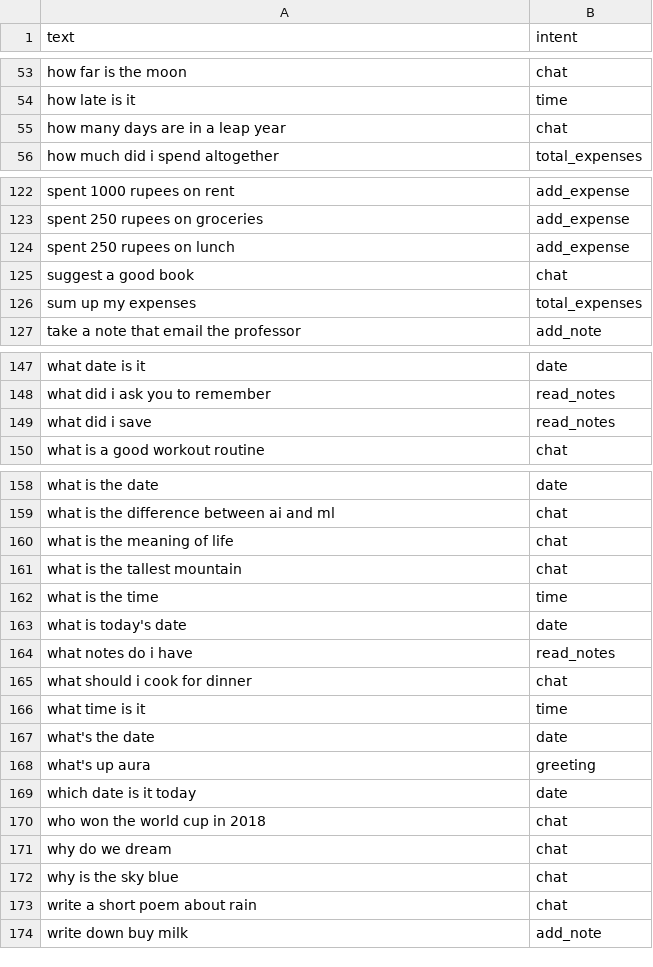
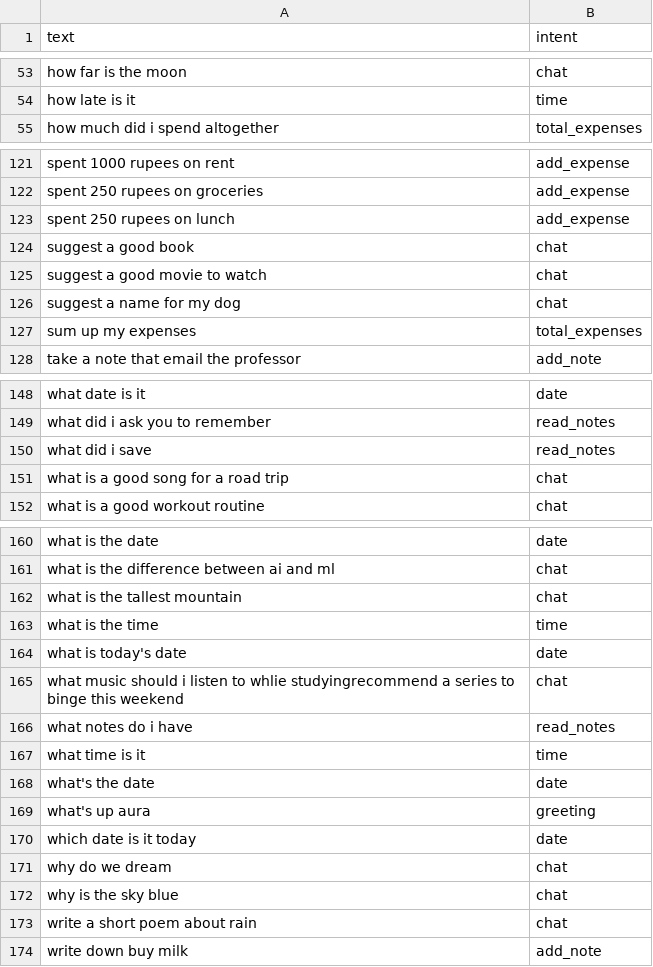
Before and after one commit to theAlyyy72/Aura, a CSV file: Aura/ml/intents.csv, drawn as a sheet; only a part is shown, gaps mark what is left out; removed rows and columns are numbered as before the commit, all else as after; the diff names each change by its address in the sheet, - before the commit and + after, or states it on an @@ line.

Commit message:
Add fresh held-out test set for intent classifier

```diff
--- a/Aura/ml/intents.csv
+++ b/Aura/ml/intents.csv
-row 55: how many days are in a leap year | chat
+row 125: suggest a good movie to watch | chat
+row 126: suggest a name for my dog | chat
+row 151: what is a good song for a road trip | chat
-row 160: what is the meaning of life | chat
+row 165: what music should i listen to whlie studyingrecommend a series to binge this weekend | chat
-row 165: what should i cook for dinner | chat
-row 170: who won the world cup in 2018 | chat
```
Also changed, not shown: 3 other files.
